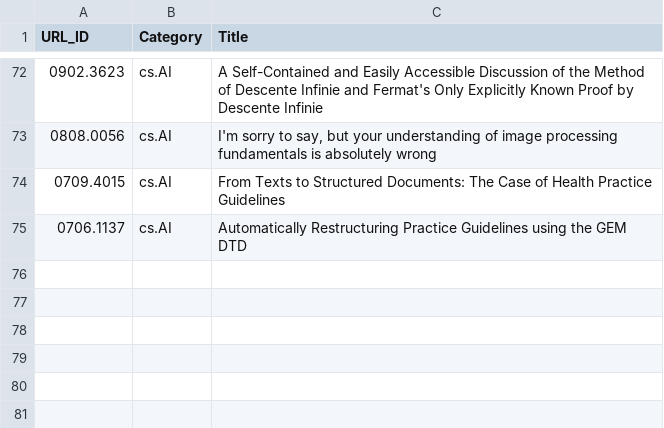
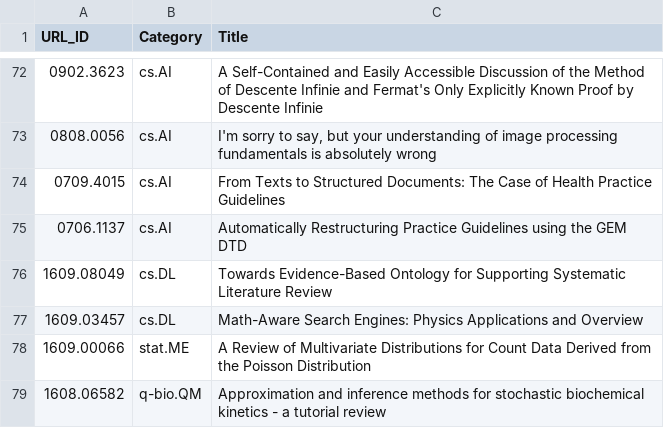
Before and after one commit to ml-feeds/arxiv-ml-reviews, a CSV file: arxivmlrev/_config/articles_blacklist.csv, drawn as a sheet; only a part is shown, gaps mark what is left out; the diff names each change by its address in the sheet, - before the commit and + after, or states it on an @@ line.

Commit message:
Update blacklists

```diff
--- a/arxivmlrev/_config/articles_blacklist.csv
+++ b/arxivmlrev/_config/articles_blacklist.csv
+row 76: 1609.08049 | cs.DL | Towards Evidence-Based Ontology for Supporting Systematic Literature Review
+row 77: 1609.03457 | cs.DL | Math-Aware Search Engines: Physics Applications and Overview
+row 78: 1609.00066 | stat.ME | A Review of Multivariate Distributions for Count Data Derived from the Poisson Distribution
+row 79: 1608.06582 | q-bio.QM | Approximation and inference methods for stochastic biochemical kinetics - a tutorial review
```
Also changed, not shown: 2 other files.
